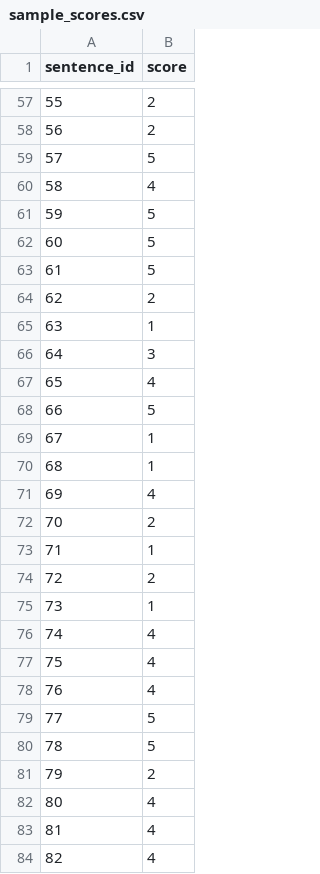
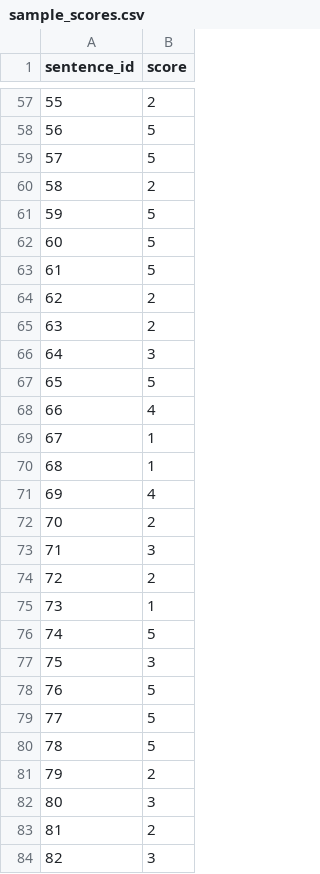
Before and after one commit to beastSL/hse-thesis, a CSV file: dataset/sample_scores.csv, drawn as a sheet; only a part is shown, gaps mark what is left out; the diff covers the shown part only.

```diff
--- a/dataset/sample_scores.csv
+++ b/dataset/sample_scores.csv
@@ -57,5 +57,5 @@ sentence_id,score
 55,2
-56,2
+56,5
 57,5
-58,4
+58,2
 59,5
@@ -64,6 +64,6 @@ sentence_id,score
 62,2
-63,1
+63,2
 64,3
-65,4
-66,5
+65,5
+66,4
 67,1
@@ -72,8 +72,8 @@ sentence_id,score
 70,2
-71,1
+71,3
 72,2
 73,1
-74,4
-75,4
-76,4
+74,5
+75,3
+76,5
 77,5
@@ -81,4 +81,4 @@ sentence_id,score
 79,2
-80,4
-81,4
-82,4
+80,3
+81,2
+82,3
```
Also changed, not shown: 20 edited cells elsewhere in this file, dataset/opp_sample_scores.csv, 2 other files.
